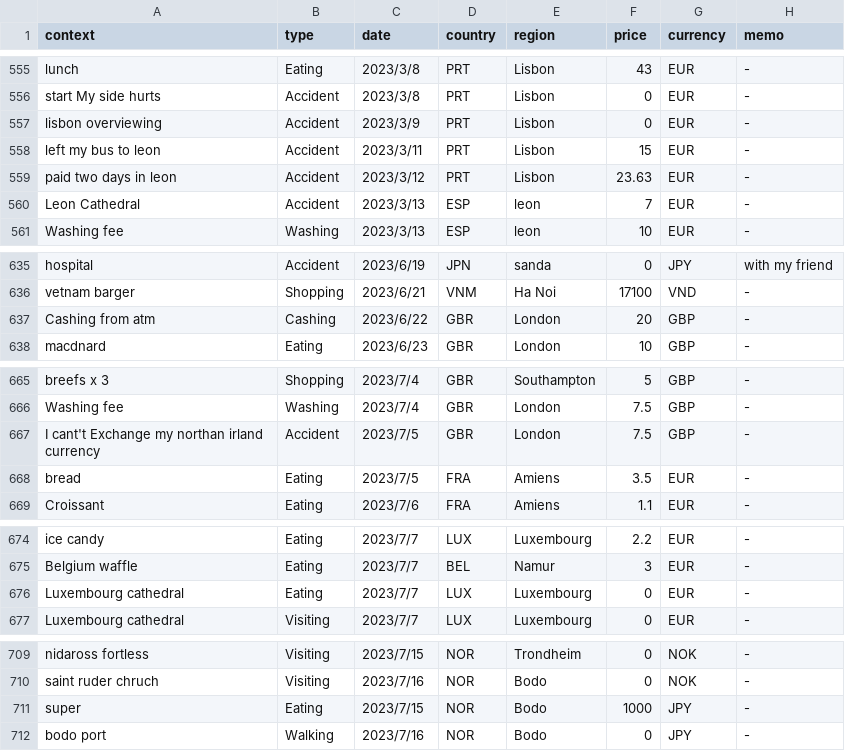
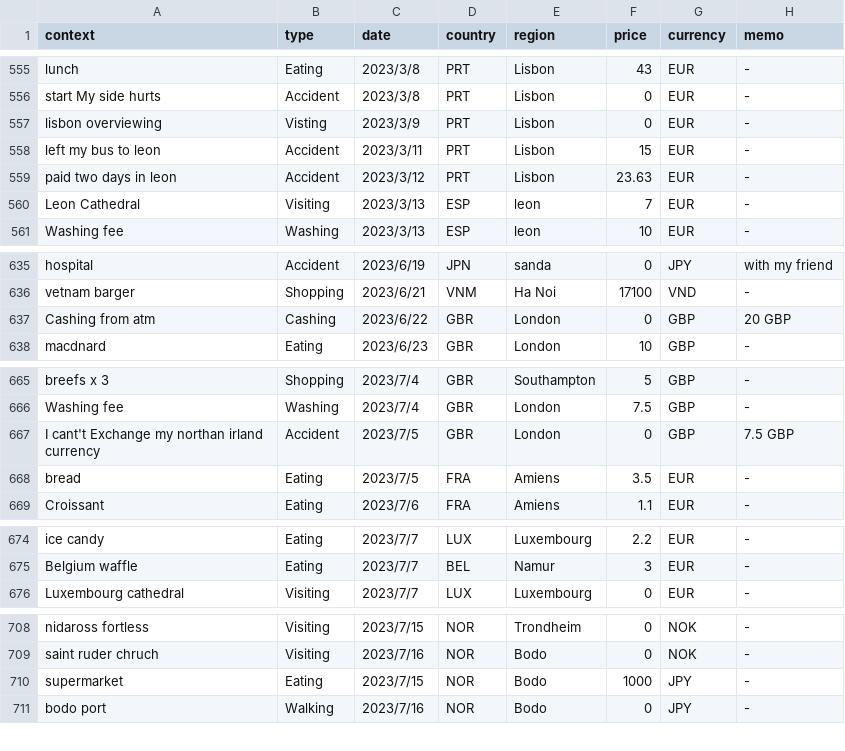
Before and after one commit to yomai-hiyashidewa/WorldTravelingLogger, a CSV file: documents/English/sightseeing.csv, drawn as a sheet; only a part is shown, gaps mark what is left out.

```diff
--- a/documents/English/sightseeing.csv
+++ b/documents/English/sightseeing.csv
@@ -556,6 +556,6 @@ lunch,Eating,2023/3/8,PRT,Lisbon,43,EUR,-
 start My side hurts,Accident,2023/3/8,PRT,Lisbon,0,EUR,-
-lisbon overviewing,Accident,2023/3/9,PRT,Lisbon,0,EUR,-
+lisbon overviewing,Visting,2023/3/9,PRT,Lisbon,0,EUR,-
 left my bus to leon,Accident,2023/3/11,PRT,Lisbon,15,EUR,-
 paid two days in leon,Accident,2023/3/12,PRT,Lisbon,23.63,EUR,-
-Leon Cathedral,Accident,2023/3/13,ESP,leon,7,EUR,-
+Leon Cathedral,Visiting,2023/3/13,ESP,leon,7,EUR,-
 Washing fee,Washing,2023/3/13,ESP,leon,10,EUR,-
@@ -636,3 +636,3 @@ hospital,Accident,2023/6/19,JPN,sanda,0,JPY,with my friend
 vetnam barger ,Shopping,2023/6/21,VNM,Ha Noi ,17100,VND,-
-Cashing from atm,Cashing,2023/6/22,GBR,London,20,GBP,-
+Cashing from atm,Cashing,2023/6/22,GBR,London,0,GBP,20 GBP
 macdnard,Eating,2023/6/23,GBR,London,10,GBP,-
@@ -666,3 +666,3 @@ breefs x 3,Shopping,2023/7/4,GBR,Southampton,5,GBP,-
 Washing fee,Washing,2023/7/4,GBR,London,7.5,GBP,-
-I cant't Exchange my northan irland currency,Accident,2023/7/5,GBR,London,7.5,GBP,-
+I cant't Exchange my northan irland currency,Accident,2023/7/5,GBR,London,0,GBP,7.5 GBP
 bread,Eating,2023/7/5,FRA,Amiens,3.5,EUR,-
@@ -675,3 +675,2 @@ ice candy,Eating,2023/7/7,LUX,Luxembourg,2.2,EUR,-
 Belgium waffle,Eating,2023/7/7,BEL,Namur,3,EUR,-
-Luxembourg cathedral,Eating,2023/7/7,LUX,Luxembourg,0,EUR,-
 Luxembourg cathedral,Visiting,2023/7/7,LUX,Luxembourg,0,EUR,-
@@ -710,3 +709,3 @@ nidaross fortless,Visiting,2023/7/15,NOR,Trondheim,0,NOK,-
 saint ruder chruch,Visiting,2023/7/16,NOR,Bodo,0,NOK,-
-super,Eating,2023/7/15,NOR,Bodo,1000,JPY,-
+supermarket,Eating,2023/7/15,NOR,Bodo,1000,JPY,-
 bodo port,Walking,2023/7/16,NOR,Bodo,0,JPY,-
```
Also changed, not shown: documents/English/transpotations.csv.
